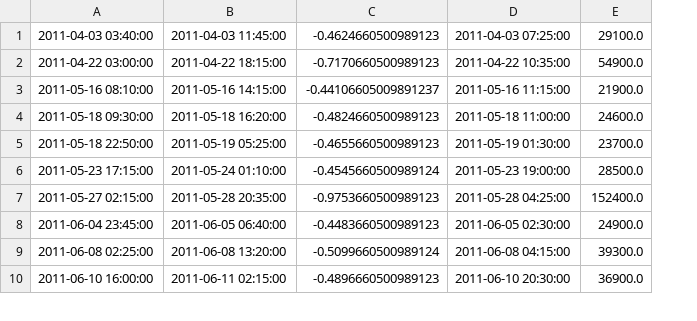
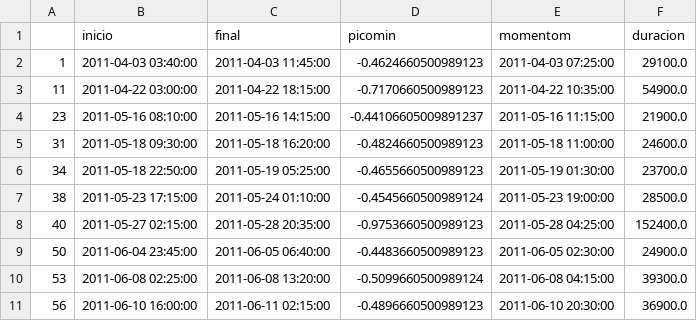
Before and after one commit to Gonz14/..., a CSV file: GonzaodtsNEG.csv, drawn as a sheet; only a part is shown; addresses are those after the commit; the diff names each change by its address in the sheet, - before the commit and + after, or states it on an @@ line.

```diff
--- a/GonzaodtsNEG.csv
+++ b/GonzaodtsNEG.csv
+column A, rows 2-11: 1 | 11 | 23 | 31 | 34 | 38 | 40 | 50 | 53 | 56
+row 1:  | inicio | final | picomin | momentom | duracion
```
Also changed, not shown: GonzaodtsPOS.csv.
